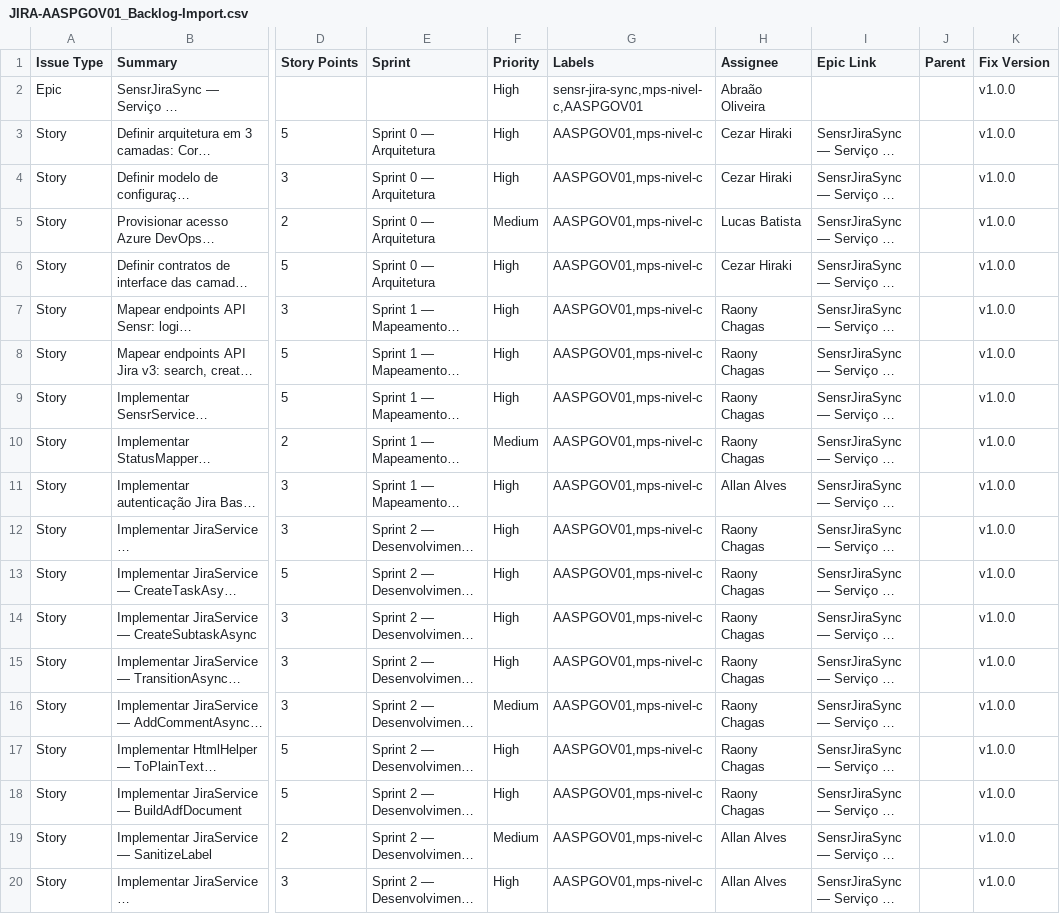
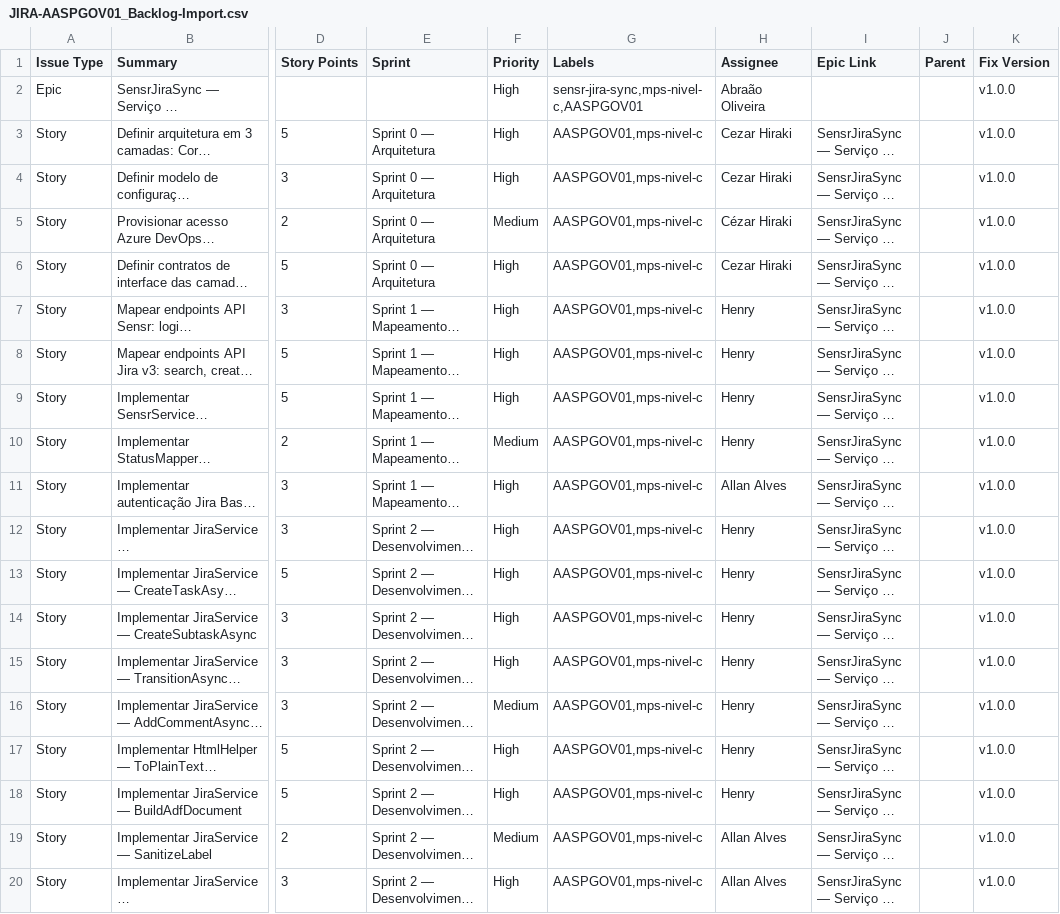
Before and after one commit to abraao05/MPS-repository, a CSV file: mps-nivel-c/oficial/04_registros/AASP_Automacao-Governanca/JIRA-AASPGOV01_Backlog-Import.csv, drawn as a sheet; only a part is shown, gaps mark what is left out; long unchanged cells end in …; the diff covers the shown part only; the diff names each change by its address in the sheet, - before the commit and + after, or states it on an @@ line.

```diff
--- a/mps-nivel-c/oficial/04_registros/AASP_Automacao-Governanca/JIRA-AASPGOV01_Backlog-Import.csv
+++ b/mps-nivel-c/oficial/04_registros/AASP_Automacao-Governanca/JIRA-AASPGOV01_Backlog-Import.csv
-H5 (Assignee): Lucas Batista
+H5 (Assignee): Cézar Hiraki
-H7:H10 (Assignee): Raony Chagas
+H7:H10 (Assignee): Henry
-H12:H18 (Assignee): Raony Chagas
+H12:H18 (Assignee): Henry
```
Also changed, not shown: 10 edited cells elsewhere in this file, 16 other files.
